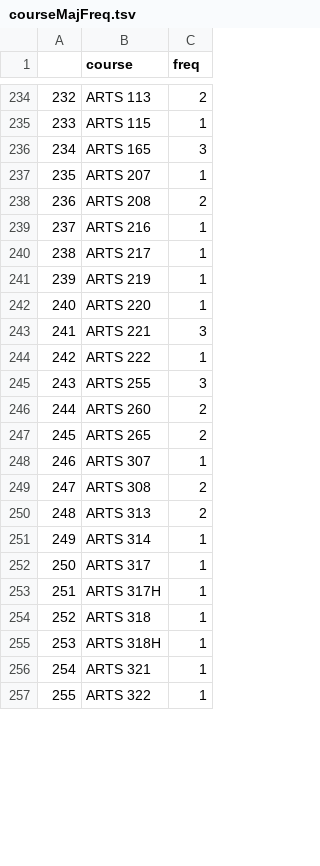
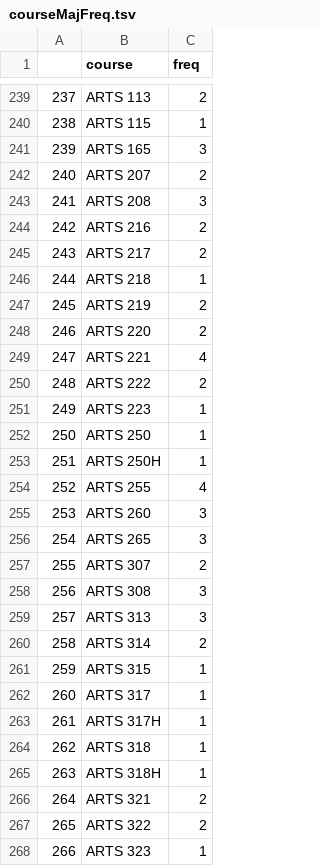
Before and after one commit to yedenliu/major-match, a TSV file: DDL/courseMajFreq.tsv, drawn as a sheet; only a part is shown, gaps mark what is left out; addresses are those after the commit; the diff covers the shown part only; the diff names each change by its address in the sheet, - before the commit and + after, or states it on an @@ line.

```diff
--- a/DDL/courseMajFreq.tsv
+++ b/DDL/courseMajFreq.tsv
@@ column A renumbered from row 48 down @@
-C242 (freq): 1
+C242 (freq): 2
-C243 (freq): 2
+C243 (freq): 3
-C244:C245 (freq): 1
+C244:C245 (freq): 2
+row 246: 244 | ARTS 218 | 1
-C247:C248 (freq): 1
+C247:C248 (freq): 2
-C249 (freq): 3
+C249 (freq): 4
-C250 (freq): 1
+C250 (freq): 2
+row 251: 249 | ARTS 223 | 1
+row 252: 250 | ARTS 250 | 1
+row 253: 251 | ARTS 250H | 1
-C254 (freq): 3
+C254 (freq): 4
-C255:C256 (freq): 2
+C255:C256 (freq): 3
-C257 (freq): 1
+C257 (freq): 2
-C258:C259 (freq): 2
+C258:C259 (freq): 3
-C260 (freq): 1
+C260 (freq): 2
+row 261: 259 | ARTS 315 | 1
-C266:C267 (freq): 1
+C266:C267 (freq): 2
+row 268: 266 | ARTS 323 | 1
```
Also changed, not shown: 19 added rows and 66 edited cells elsewhere in this file, DDL/completeMajorTable.tsv, DDL/coursesToMajors.tsv, 2 other files.
